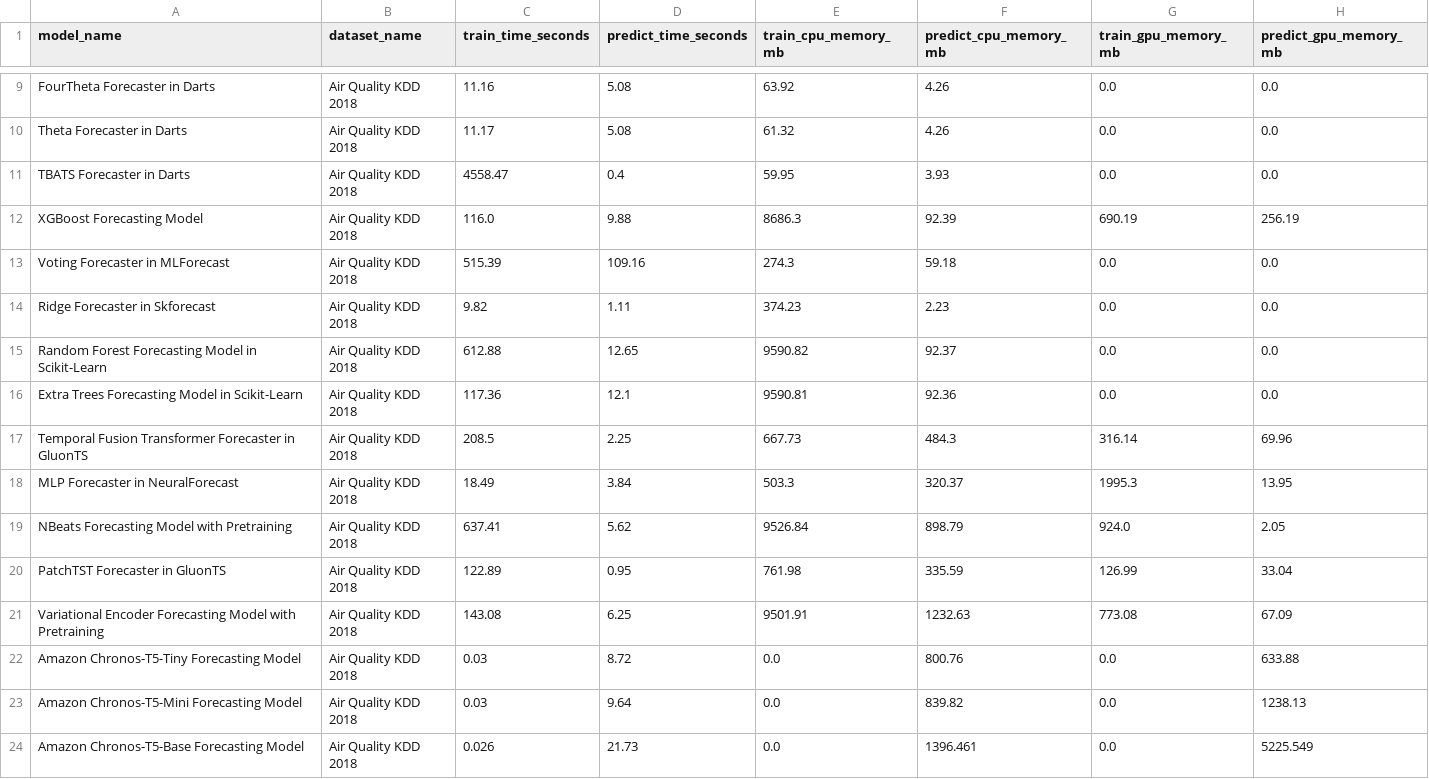
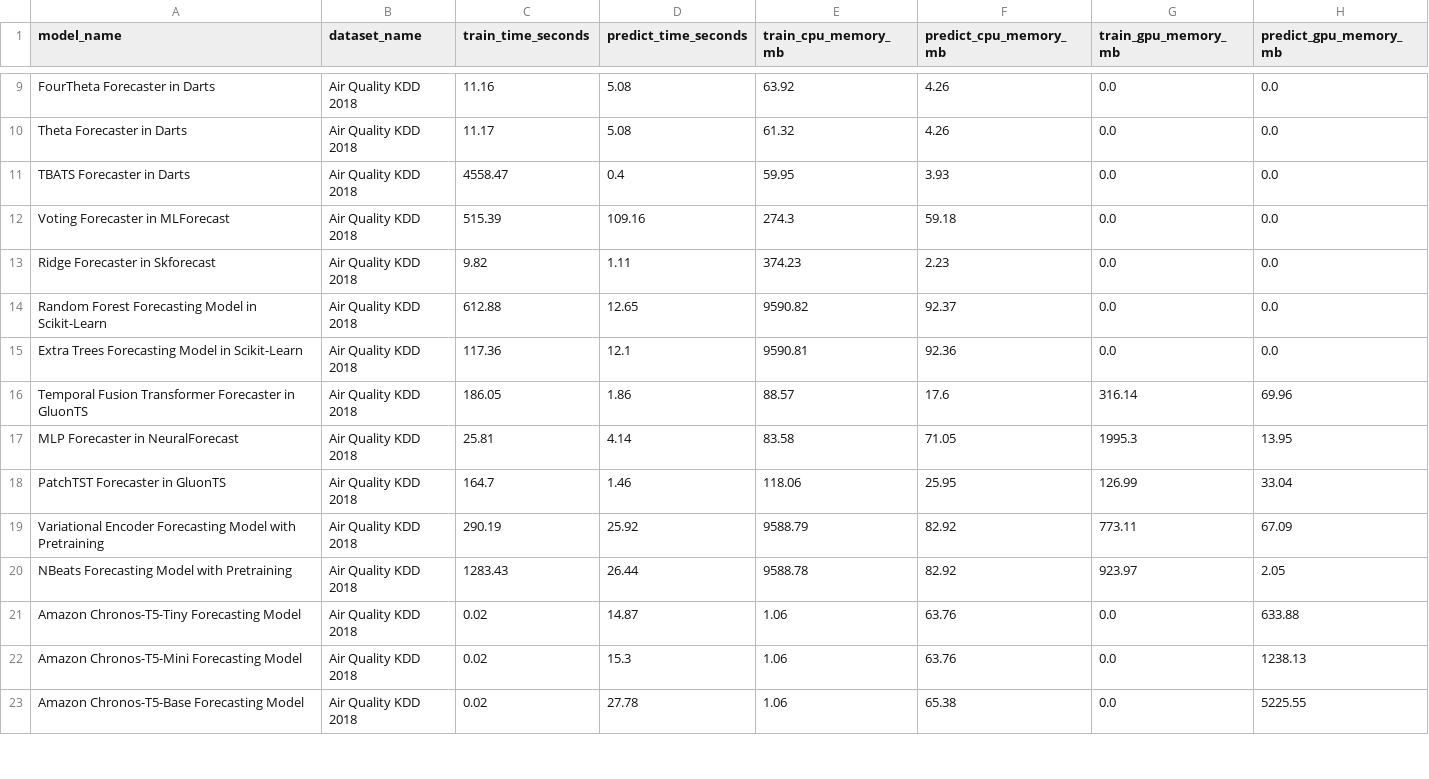
Before and after one commit to readytensor/rt_forecasting_foundational_models, a CSV file: outputs/filtered_metrics.csv, drawn as a sheet; only a part is shown, gaps mark what is left out; the diff covers the shown part only.

```diff
--- a/outputs/filtered_metrics.csv
+++ b/outputs/filtered_metrics.csv
@@ -11,3 +11,2 @@ Theta Forecaster in Darts,Air Quality KDD 2018,11.17,5.08,61.32,4.26,0.0,0.0
 TBATS Forecaster in Darts,Air Quality KDD 2018,4558.47,0.4,59.95,3.93,0.0,0.0
-XGBoost Forecasting Model,Air Quality KDD 2018,116.0,9.88,8686.3,92.39,690.19,256.19
 Voting Forecaster in MLForecast,Air Quality KDD 2018,515.39,109.16,274.3,59.18,0.0,0.0
@@ -16,9 +15,9 @@ Random Forest Forecasting Model in Scikit-Learn,Air Quality KDD 2018,612.88,12.6
 Extra Trees Forecasting Model in Scikit-Learn,Air Quality KDD 2018,117.36,12.1,9590.81,92.36,0.0,0.0
-Temporal Fusion Transformer Forecaster in GluonTS,Air Quality KDD 2018,208.5,2.25,667.73,484.3,316.14,69.96
-MLP Forecaster in NeuralForecast,Air Quality KDD 2018,18.49,3.84,503.3,320.37,1995.3,13.95
-NBeats Forecasting Model with Pretraining,Air Quality KDD 2018,637.41,5.62,9526.84,898.79,924.0,2.05
-PatchTST Forecaster in GluonTS,Air Quality KDD 2018,122.89,0.95,761.98,335.59,126.99,33.04
-Variational Encoder Forecasting Model with Pretraining,Air Quality KDD 2018,143.08,6.25,9501.91,1232.63,773.08,67.09
-Amazon Chronos-T5-Tiny Forecasting Model,Air Quality KDD 2018,0.03,8.72,0.0,800.76,0.0,633.88
-Amazon Chronos-T5-Mini Forecasting Model,Air Quality KDD 2018,0.03,9.64,0.0,839.82,0.0,1238.13
-Amazon Chronos-T5-Base Forecasting Model,Air Quality KDD 2018,0.026,21.73,0.0,1396.461,0.0,5225.549
+Temporal Fusion Transformer Forecaster in GluonTS,Air Quality KDD 2018,186.05,1.86,88.57,17.6,316.14,69.96
+MLP Forecaster in NeuralForecast,Air Quality KDD 2018,25.81,4.14,83.58,71.05,1995.3,13.95
+PatchTST Forecaster in GluonTS,Air Quality KDD 2018,164.7,1.46,118.06,25.95,126.99,33.04
+Variational Encoder Forecasting Model with Pretraining,Air Quality KDD 2018,290.19,25.92,9588.79,82.92,773.11,67.09
+NBeats Forecasting Model with Pretraining,Air Quality KDD 2018,1283.43,26.44,9588.78,82.92,923.97,2.05
+Amazon Chronos-T5-Tiny Forecasting Model,Air Quality KDD 2018,0.02,14.87,1.06,63.76,0.0,633.88
+Amazon Chronos-T5-Mini Forecasting Model,Air Quality KDD 2018,0.02,15.3,1.06,63.76,0.0,1238.13
+Amazon Chronos-T5-Base Forecasting Model,Air Quality KDD 2018,0.02,27.78,1.06,65.38,0.0,5225.55
```
Also changed, not shown: 8 edited cells elsewhere in this file, inputs/chronos_docker_image_sizes.csv, inputs/chronos_project_metrics.csv, 11 other files.
